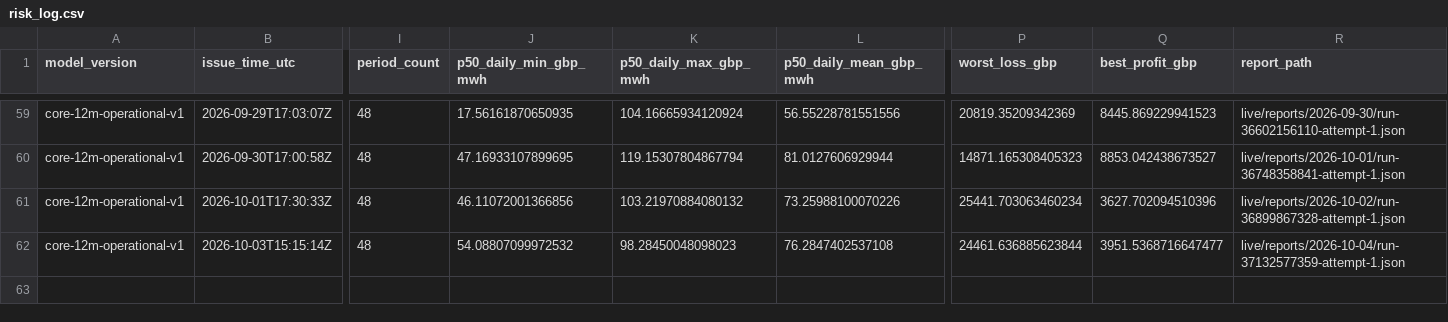
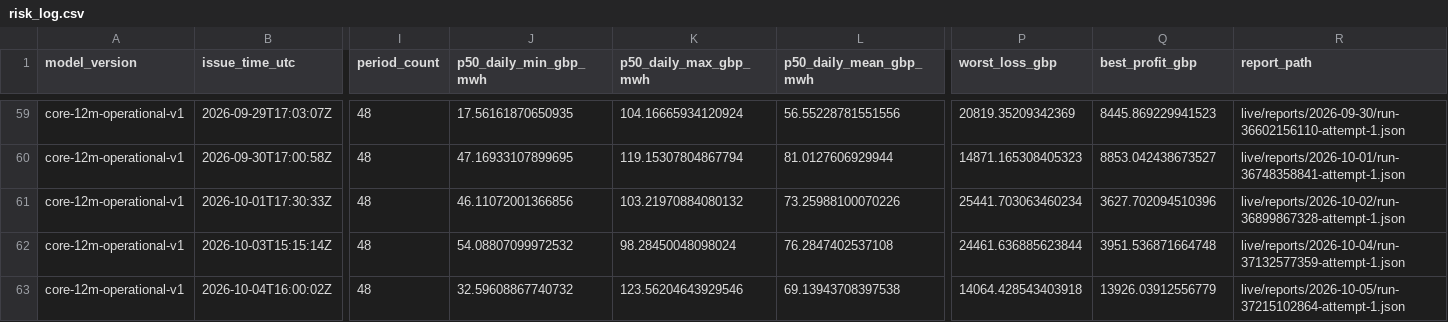
Before and after one commit to Evanssdas/GB-Platform-2, a CSV file: live/risk_log.csv, drawn as a sheet; only a part is shown, gaps mark what is left out; rows hold the shown columns only; the diff names each change by its address in the sheet, - before the commit and + after, or states it on an @@ line.

```diff
--- a/live/risk_log.csv
+++ b/live/risk_log.csv
-K62 (p50_daily_max_gbp_mwh): 98.28450048098023
+K62 (p50_daily_max_gbp_mwh): 98.28450048098024
-Q62 (best_profit_gbp): 3951.5368716647477
+Q62 (best_profit_gbp): 3951.536871664748
+row 63: core-12m-operational-v1 | 2026-10-04T16:00:02Z | 48 | 32.59608867740732 | 123.56204643929546 | 69.13943708397538 | 14064.428543403918 | 13926.03912556779 | live/reports/2026-10-05/run-37215102864-attempt-1.json
```
Also changed, not shown: logs/daily_summary.csv, logs/forecast_history.csv, 17 other files.
